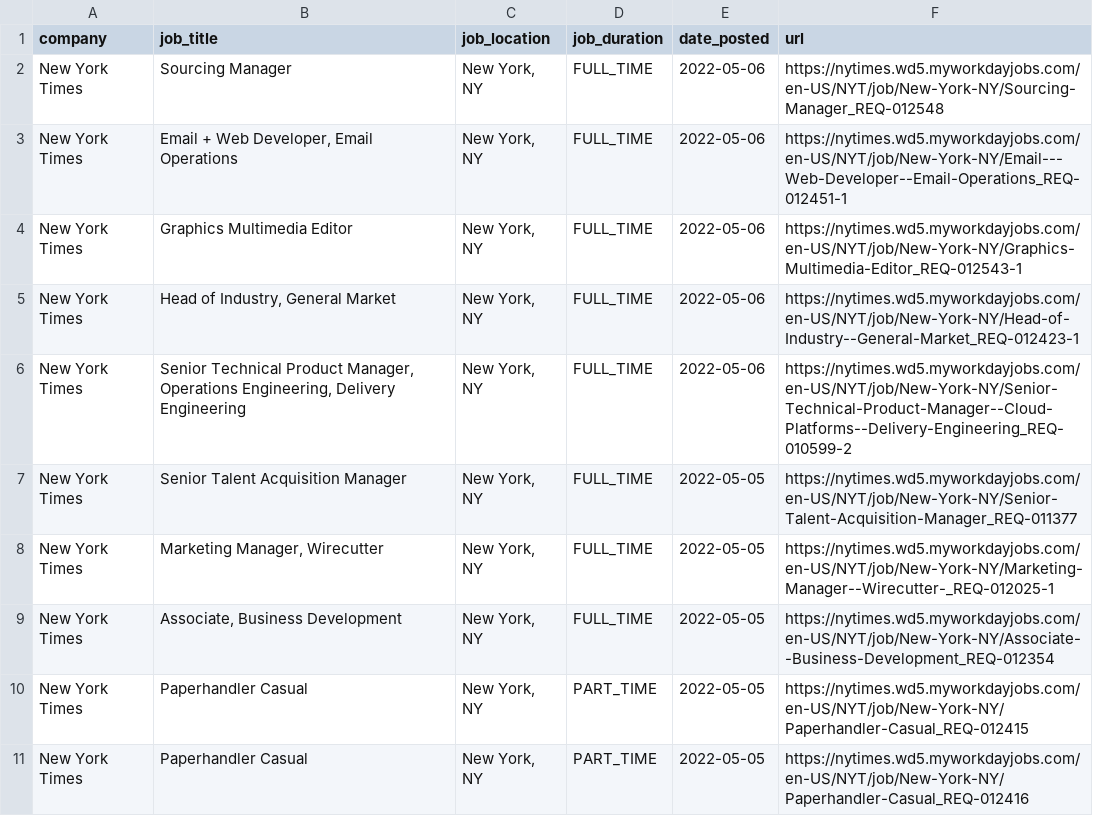
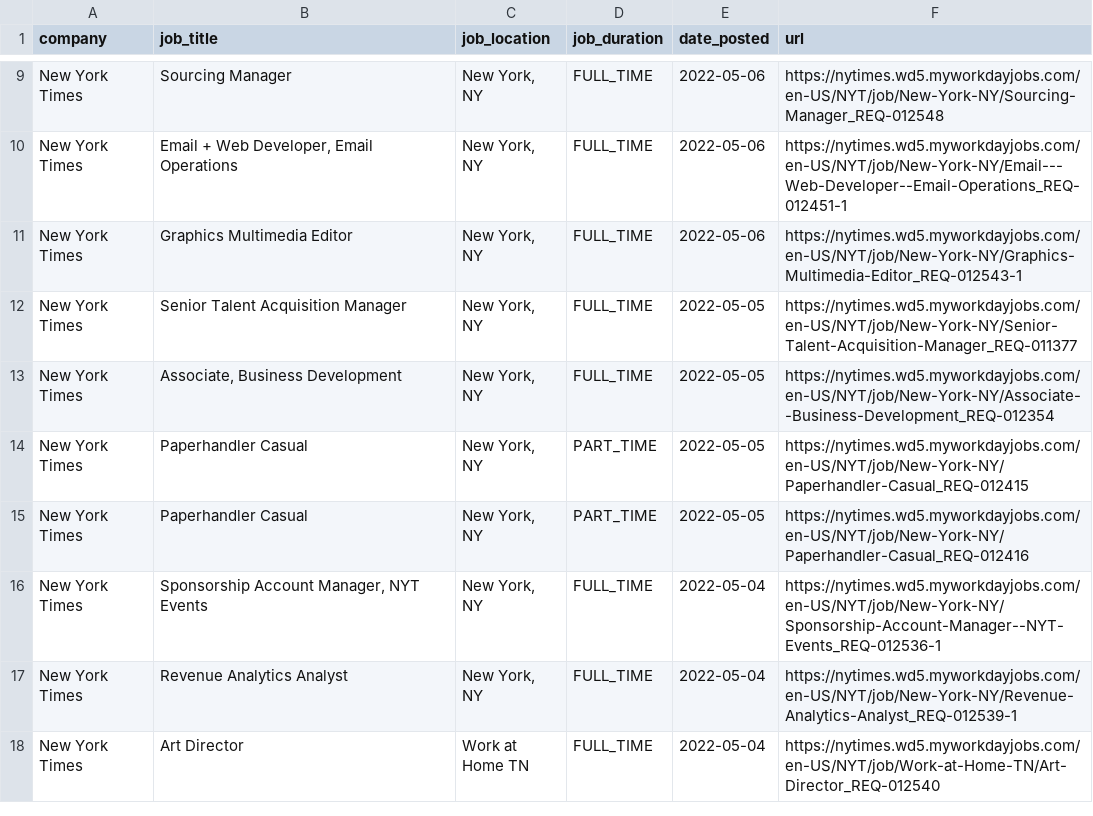
Before and after one commit to ndmvisuals/job-search-tool, a CSV file: data/nyt-jobs.csv, drawn as a sheet; only a part is shown, gaps mark what is left out; the shorter side is filled out with more unchanged rows; removed rows and columns are numbered as before the commit, all else as after; the diff covers the shown part only; the diff names each change by its address in the sheet, - before the commit and + after, or states it on an @@ line.

```diff
--- a/data/nyt-jobs.csv
+++ b/data/nyt-jobs.csv
-row 5: New York Times | Head of Industry, General Market | New York, NY | FULL_TIME | 2022-05-06 | https://nytimes.wd5.myworkdayjobs.com/en-US/NYT/job/New-York-NY/Head-of-Industry--General-Market_REQ-012423-1
-row 6: New York Times | Senior Technical Product Manager, Operations Engineering, Delivery Engineering | New York, NY | FULL_TIME | 2022-05-06 | https://nytimes.wd5.myworkdayjobs.com/en-US/NYT/job/New-York-NY/Senior-Technical-Product-Manager--Cloud-Platforms--Delivery-Engineering_REQ-010599-2
-row 8: New York Times | Marketing Manager, Wirecutter | New York, NY | FULL_TIME | 2022-05-05 | https://nytimes.wd5.myworkdayjobs.com/en-US/NYT/job/New-York-NY/Marketing-Manager--Wirecutter-_REQ-012025-1
```
Also changed, not shown: 9 added rows, 11 removed rows and 20 edited cells elsewhere in this file, data/thewashingtonpost-jobs.csv.
